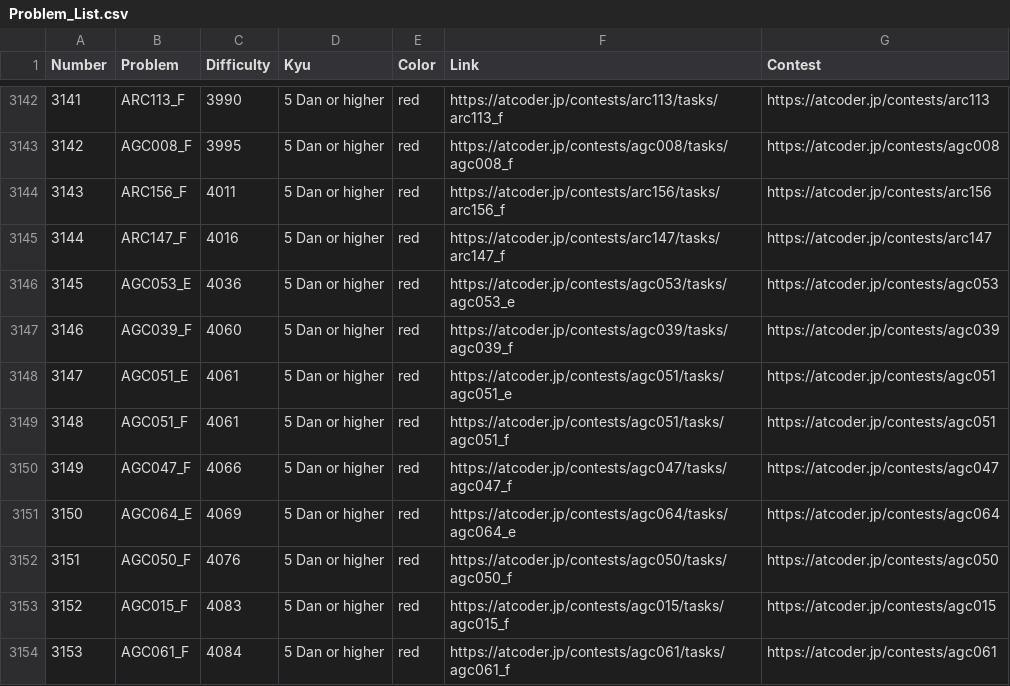
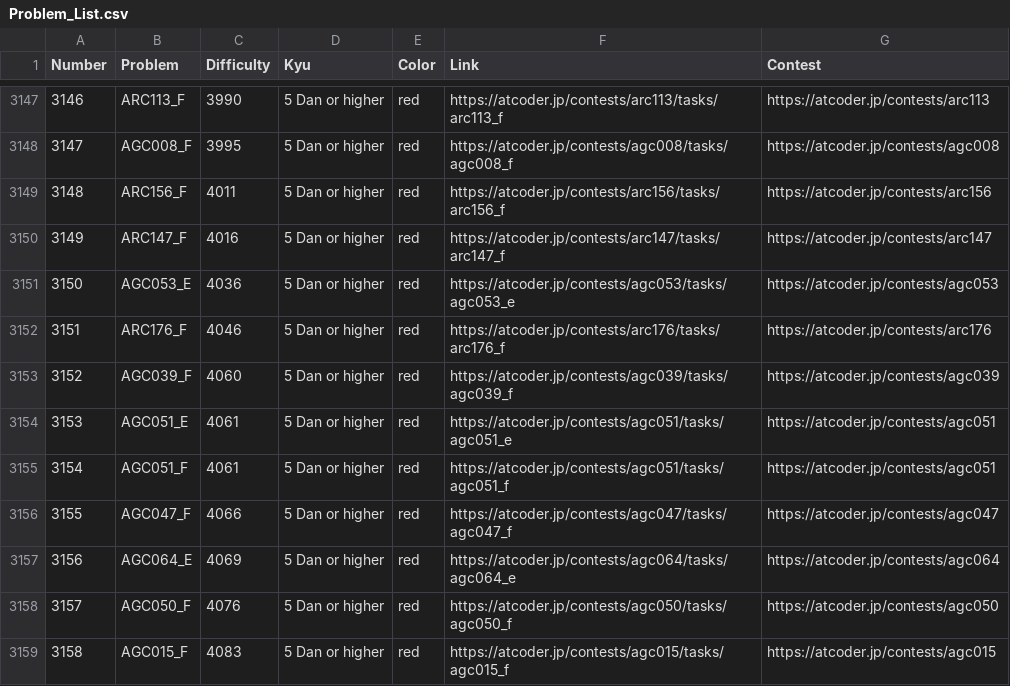
Before and after one commit to ika9810/Atcoder-Daily-Contests, a CSV file: Problem_List.csv, drawn as a sheet; only a part is shown, gaps mark what is left out; the shorter side is filled out with more unchanged rows; the diff covers the shown part only; the diff names each change by its address in the sheet, - before the commit and + after, or states it on an @@ line.

Commit message:
⚙️[Daliy]Today's Daliy Atcoder Contest(ABC, ARC, AGC)

```diff
--- a/Problem_List.csv
+++ b/Problem_List.csv
@@ column A (Number) renumbered from row 1615 down @@
+row 3152: 3151 | ARC176_F | 4046 | 5 Dan or higher | red | https://atcoder.jp/contests/arc176/tasks/arc176_f | https://atcoder.jp/contests/arc176
```
Also changed, not shown: 5 added rows elsewhere in this file, 4 other files.
